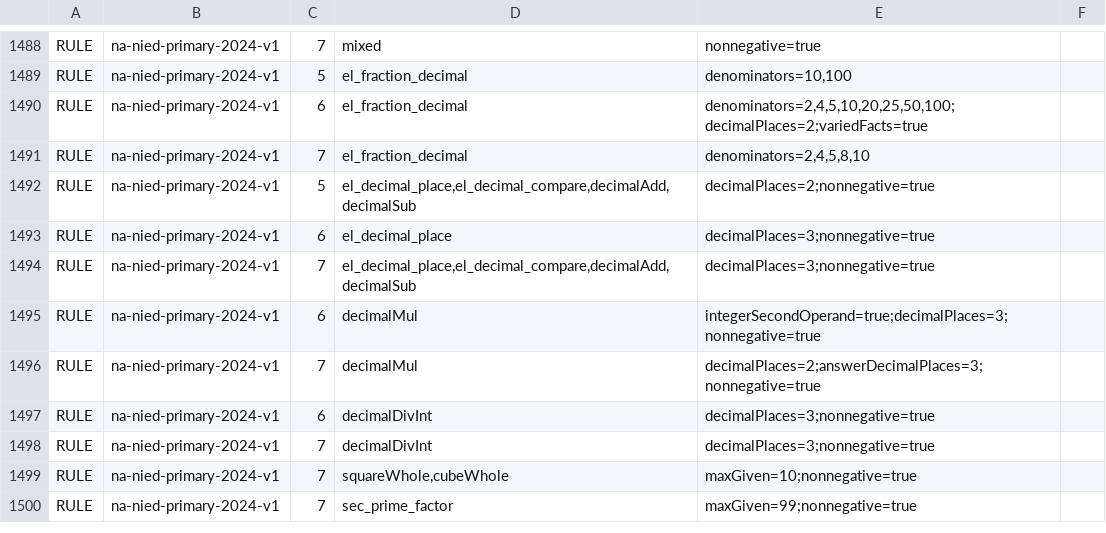
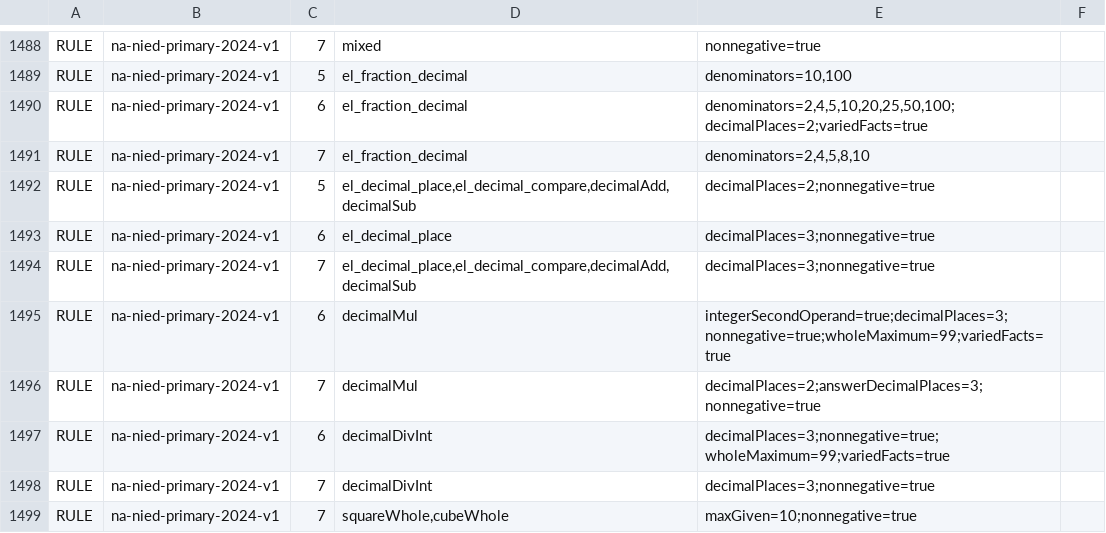
Before and after one commit to logue1114-maker/gomgom-open-education, a TSV file: math/engine/src/main/resources/curricula/global.tsv, drawn as a sheet; only a part is shown, gaps mark what is left out; the shorter side is filled out with more unchanged rows.

Commit message:
Connect Namibia Grade 6 decimal and whole-number products and quotients

```diff
--- a/math/engine/src/main/resources/curricula/global.tsv
+++ b/math/engine/src/main/resources/curricula/global.tsv
@@ -1494,5 +1494,5 @@ RULE	na-nied-primary-2024-v1	6	el_decimal_place	decimalPlaces=3;nonnegative=true
 RULE	na-nied-primary-2024-v1	7	el_decimal_place,el_decimal_compare,decimalAdd,decimalSub	decimalPlaces=3;nonnegative=true
-RULE	na-nied-primary-2024-v1	6	decimalMul	integerSecondOperand=true;decimalPlaces=3;nonnegative=true
+RULE	na-nied-primary-2024-v1	6	decimalMul	integerSecondOperand=true;decimalPlaces=3;nonnegative=true;wholeMaximum=99;variedFacts=true
 RULE	na-nied-primary-2024-v1	7	decimalMul	decimalPlaces=2;answerDecimalPlaces=3;nonnegative=true
-RULE	na-nied-primary-2024-v1	6	decimalDivInt	decimalPlaces=3;nonnegative=true
+RULE	na-nied-primary-2024-v1	6	decimalDivInt	decimalPlaces=3;nonnegative=true;wholeMaximum=99;variedFacts=true
 RULE	na-nied-primary-2024-v1	7	decimalDivInt	decimalPlaces=3;nonnegative=true
```
Also changed, not shown: 8 other files.
